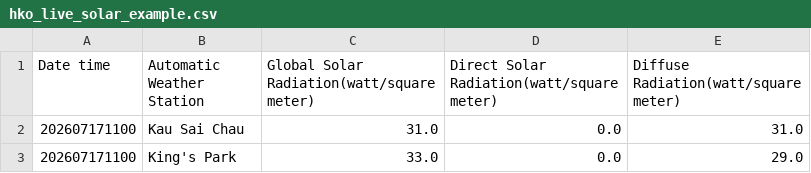
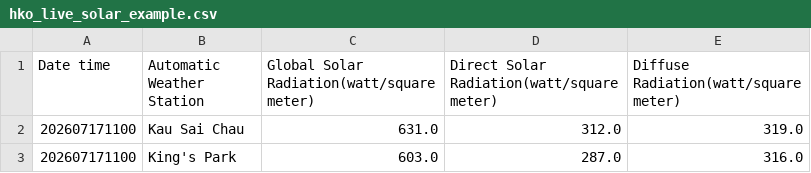
Before and after one commit to zifeiyvvv/FlexiLeaf-Optimization-Model, a CSV file: data/sample/hko_live_solar_example.csv, drawn as a sheet.

Commit message:
feat: add location-to-building solar site analysis

```diff
--- a/data/sample/hko_live_solar_example.csv
+++ b/data/sample/hko_live_solar_example.csv
@@ -1,3 +1,3 @@
 Date time,Automatic Weather Station,Global Solar Radiation(watt/square meter),Direct Solar Radiation(watt/square meter),Diffuse Radiation(watt/square meter)
-202607171100,Kau Sai Chau,31.0,0.0,31.0
-202607171100,King's Park,33.0,0.0,29.0
+202607171100,Kau Sai Chau,631.0,312.0,319.0
+202607171100,King's Park,603.0,287.0,316.0
```
Also changed, not shown: 20 other files.
